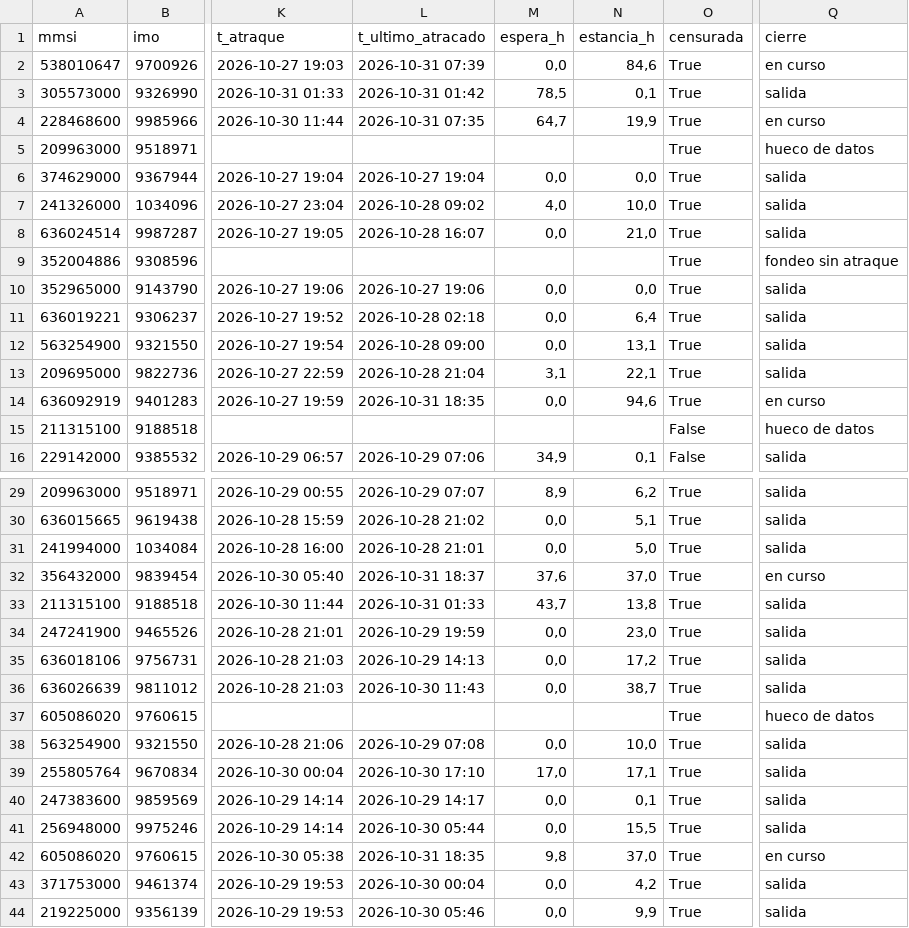
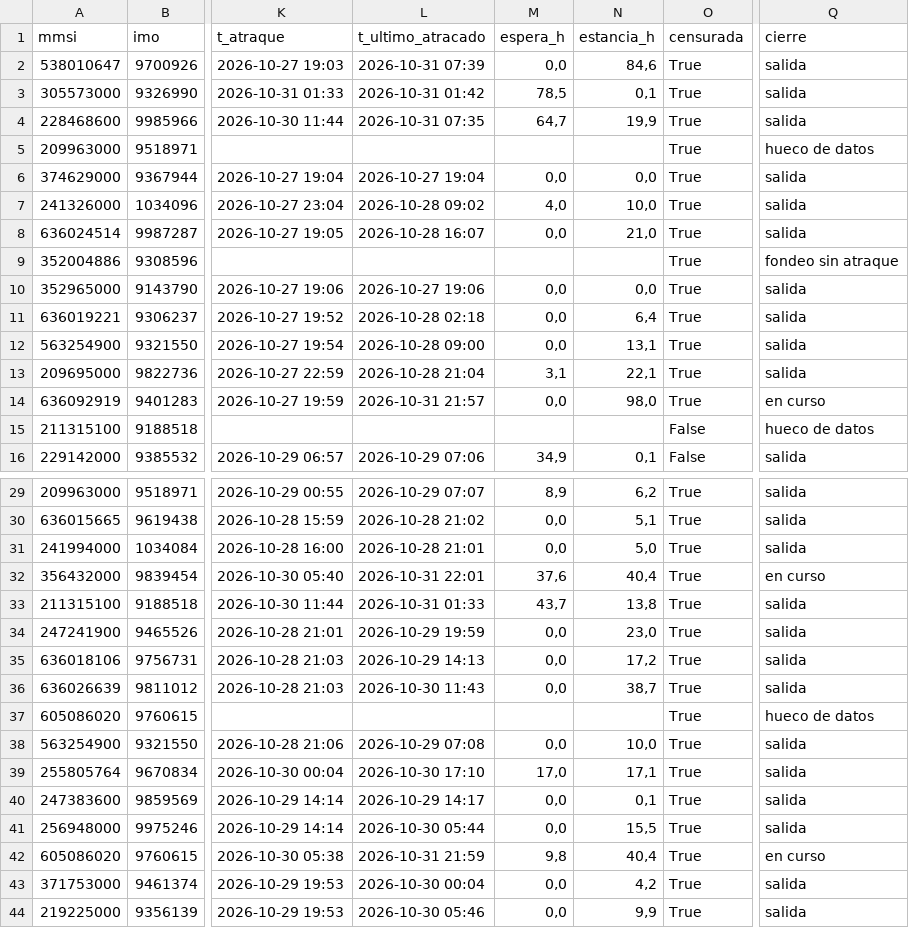
Before and after one commit to prepuccio67/ais-valencia-tfg, a CSV file: salidas/escalas.csv, drawn as a sheet; only a part is shown, gaps mark what is left out; the diff covers the shown part only; the diff names each change by its address in the sheet, - before the commit and + after, or states it on an @@ line.

```diff
--- a/salidas/escalas.csv
+++ b/salidas/escalas.csv
-Q2 (cierre): en curso
+Q2 (cierre): salida
-Q4 (cierre): en curso
+Q4 (cierre): salida
-L14 (t_ultimo_atracado): 2026-10-31 18:35
+L14 (t_ultimo_atracado): 2026-10-31 21:57
-N14 (estancia_h): 94,6
+N14 (estancia_h): 98,0
-L32 (t_ultimo_atracado): 2026-10-31 18:37
+L32 (t_ultimo_atracado): 2026-10-31 22:01
-N32 (estancia_h): 37,0
+N32 (estancia_h): 40,4
-L42 (t_ultimo_atracado): 2026-10-31 18:35
+L42 (t_ultimo_atracado): 2026-10-31 21:59
-N42 (estancia_h): 37,0
+N42 (estancia_h): 40,4
```
Also changed, not shown: 1 added row and 30 edited cells elsewhere in this file, datos/estaticos_2026-10-31.csv, salidas/cobertura.csv, 3 other files.
